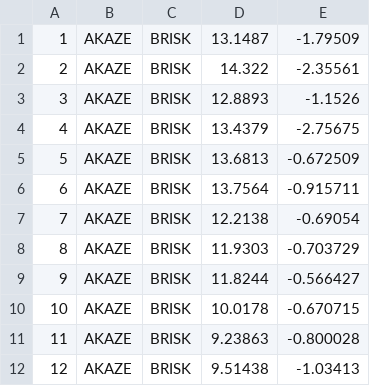
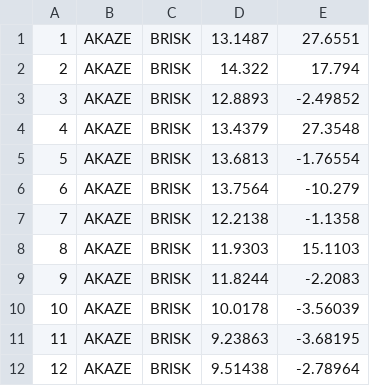
Before and after one commit to enienws/SFND_3D_Object_Tracking, a CSV file: results/log_AKAZE_BRISK.csv, drawn as a sheet.

```diff
--- a/results/log_AKAZE_BRISK.csv
+++ b/results/log_AKAZE_BRISK.csv
@@ -1,12 +1,12 @@
-1;AKAZE;BRISK;13.1487;-1.79509
-2;AKAZE;BRISK;14.322;-2.35561
-3;AKAZE;BRISK;12.8893;-1.1526
-4;AKAZE;BRISK;13.4379;-2.75675
-5;AKAZE;BRISK;13.6813;-0.672509
-6;AKAZE;BRISK;13.7564;-0.915711
-7;AKAZE;BRISK;12.2138;-0.69054
-8;AKAZE;BRISK;11.9303;-0.703729
-9;AKAZE;BRISK;11.8244;-0.566427
-10;AKAZE;BRISK;10.0178;-0.670715
-11;AKAZE;BRISK;9.23863;-0.800028
-12;AKAZE;BRISK;9.51438;-1.03413
+1;AKAZE;BRISK;13.1487;27.6551
+2;AKAZE;BRISK;14.322;17.794
+3;AKAZE;BRISK;12.8893;-2.49852
+4;AKAZE;BRISK;13.4379;27.3548
+5;AKAZE;BRISK;13.6813;-1.76554
+6;AKAZE;BRISK;13.7564;-10.279
+7;AKAZE;BRISK;12.2138;-1.1358
+8;AKAZE;BRISK;11.9303;15.1103
+9;AKAZE;BRISK;11.8244;-2.2083
+10;AKAZE;BRISK;10.0178;-3.56039
+11;AKAZE;BRISK;9.23863;-3.68195
+12;AKAZE;BRISK;9.51438;-2.78964
```
Also changed, not shown: results/log_AKAZE_AKAZE.csv, results/log_AKAZE_FREAK.csv, 30 other files.
